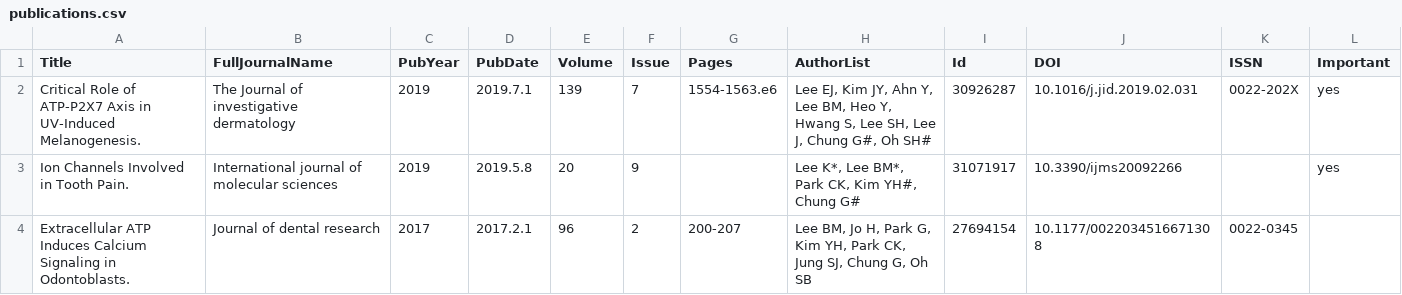
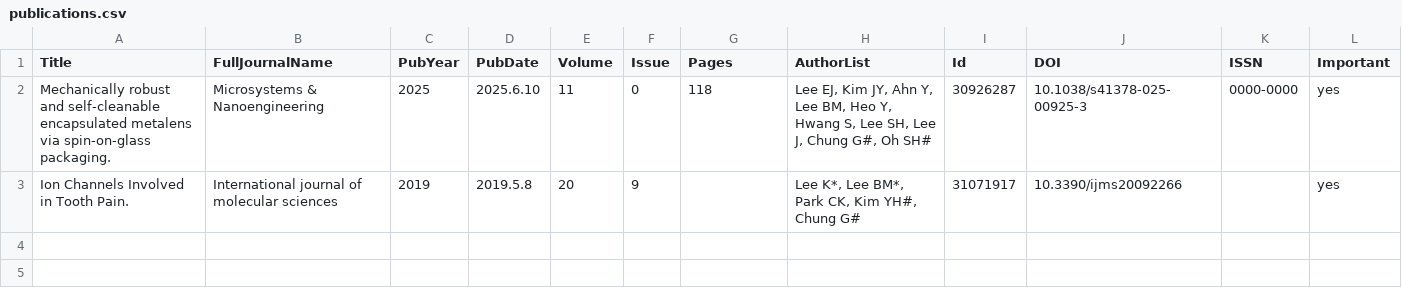
Before and after one commit to younghwan-yang-manufacturing/younghwan-yang-manufacturing.github.io, a CSV file: _data/publications.csv, drawn as a sheet; removed rows and columns are numbered as before the commit, all else as after; the diff names each change by its address in the sheet, - before the commit and + after, or states it on an @@ line.

Commit message:
Update publications.csv

```diff
--- a/_data/publications.csv
+++ b/_data/publications.csv
-row 2: Critical Role of ATP-P2X7 Axis in UV-Induced Melanogenesis. | The Journal of investigative dermatology | 2019 | 2019.7.1 | 139 | 7 | 1554-1563.e6 | Lee EJ, Kim JY, Ahn Y, Lee BM, Heo Y, Hwang S, Lee SH, Lee J, Chung G#, Oh SH# | 30926287 | 10.1016/j.jid.2019.02.031 | 0022-202X | yes
+row 2: Mechanically robust and self-cleanable encapsulated metalens via spin-on-glass packaging. | Microsystems & Nanoengineering | 2025 | 2025.6.10 | 11 | 0 | 118 | Lee EJ, Kim JY, Ahn Y, Lee BM, Heo Y, Hwang S, Lee SH, Lee J, Chung G#, Oh SH# | 30926287 | 10.1038/s41378-025-00925-3 | 0000-0000 | yes
-row 4: Extracellular ATP Induces Calcium Signaling in Odontoblasts. | Journal of dental research | 2017 | 2017.2.1 | 96 | 2 | 200-207 | Lee BM, Jo H, Park G, Kim YH, Park CK, Jung SJ, Chung G, Oh SB | 27694154 | 10.1177/0022034516671308 | 0022-0345
```
